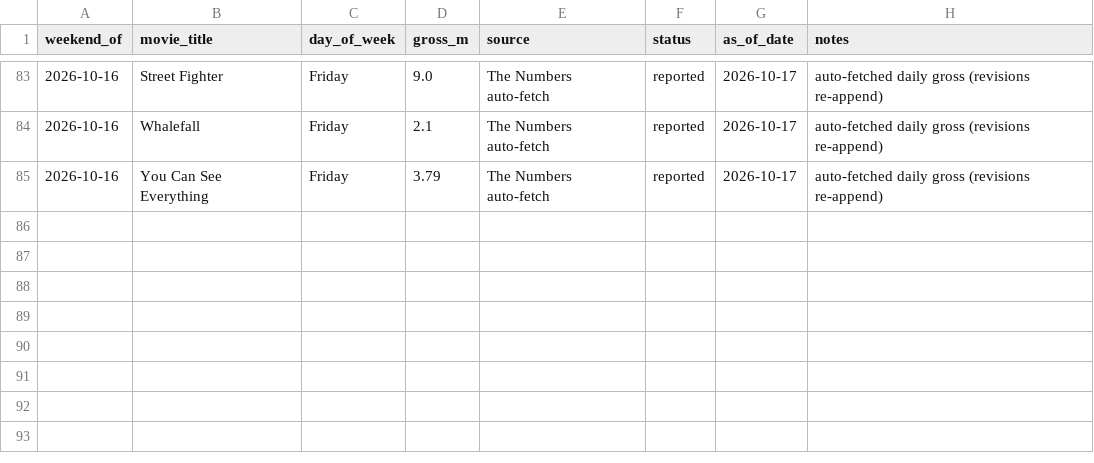
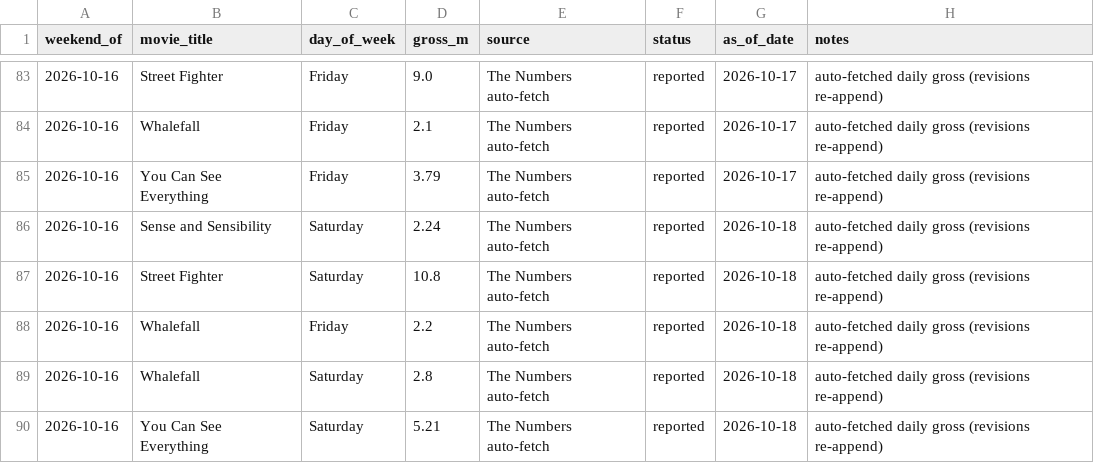
Before and after one commit to arnauddg27-svg/Theatres, a CSV file: box-office-tracker/data/daily-actual-overrides.csv, drawn as a sheet; only a part is shown, gaps mark what is left out; the diff names each change by its address in the sheet, - before the commit and + after, or states it on an @@ line.

```diff
--- a/box-office-tracker/data/daily-actual-overrides.csv
+++ b/box-office-tracker/data/daily-actual-overrides.csv
+row 86: 2026-10-16 | Sense and Sensibility | Saturday | 2.24 | The Numbers auto-fetch | reported | 2026-10-18 | auto-fetched daily gross (revisions re-append)
+row 87: 2026-10-16 | Street Fighter | Saturday | 10.8 | The Numbers auto-fetch | reported | 2026-10-18 | auto-fetched daily gross (revisions re-append)
+row 88: 2026-10-16 | Whalefall | Friday | 2.2 | The Numbers auto-fetch | reported | 2026-10-18 | auto-fetched daily gross (revisions re-append)
+row 89: 2026-10-16 | Whalefall | Saturday | 2.8 | The Numbers auto-fetch | reported | 2026-10-18 | auto-fetched daily gross (revisions re-append)
+row 90: 2026-10-16 | You Can See Everything | Saturday | 5.21 | The Numbers auto-fetch | reported | 2026-10-18 | auto-fetched daily gross (revisions re-append)
```
Also changed, not shown: box-office-tracker/data/census-coverage.csv, box-office-tracker/data/prediction-log.csv, 7 other files.
